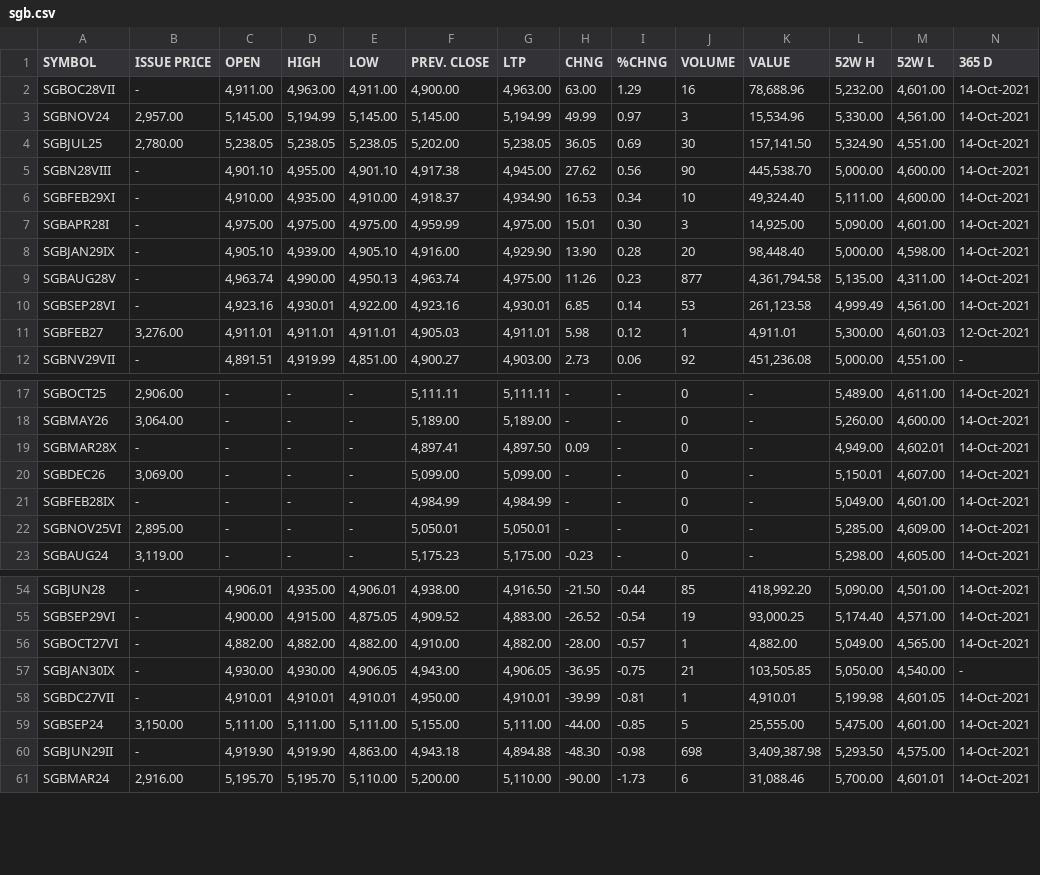
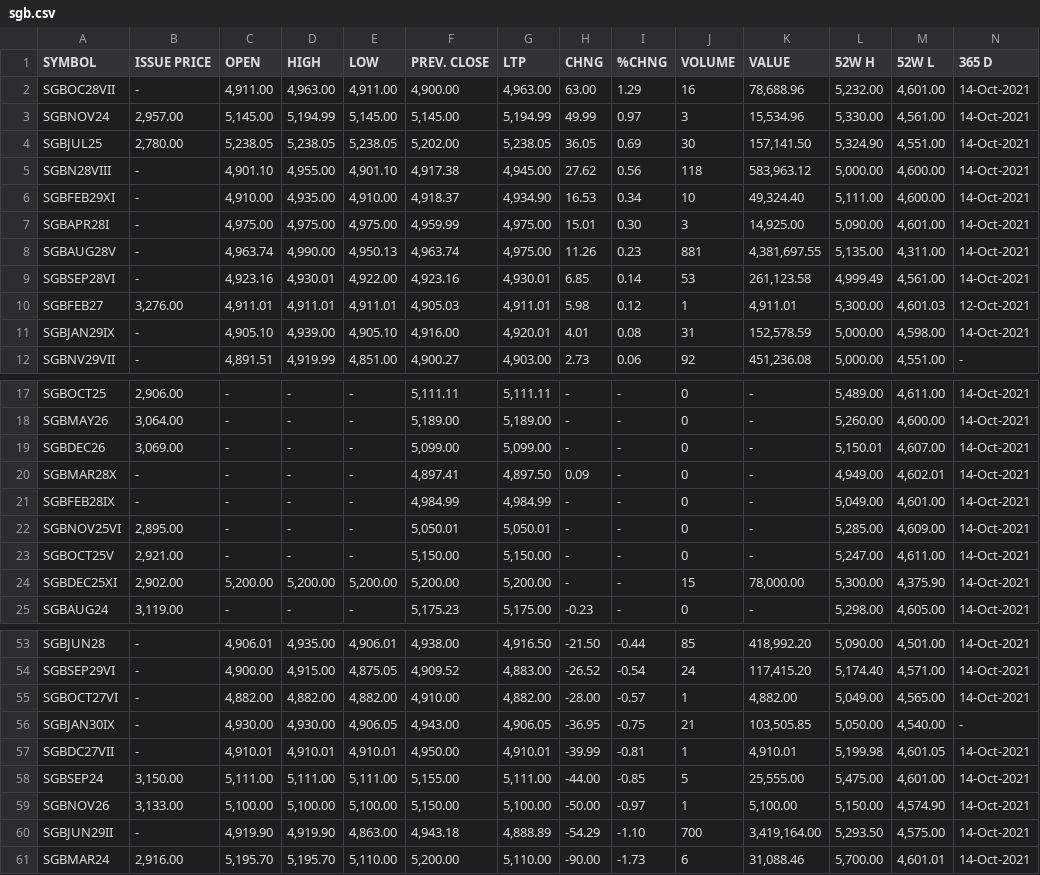
Before and after one commit to prayagverma/prayagverma.github.io, a CSV file: sgb.csv, drawn as a sheet; only a part is shown, gaps mark what is left out; removed rows and columns are numbered as before the commit, all else as after; rows hold the shown columns only; the diff covers the shown part only; the diff names each change by its address in the sheet, - before the commit and + after, or states it on an @@ line.

```diff
--- a/sgb.csv
+++ b/sgb.csv
-J5 (VOLUME): 90
+J5 (VOLUME): 118
-K5 (VALUE): 445,538.70
+K5 (VALUE): 583,963.12
-row 8: SGBJAN29IX | - | 4,905.10 | 4,939.00 | 4,905.10 | 4,916.00 | 4,929.90 | 13.90 | 0.28 | 20 | 98,448.40 | 5,000.00 | 4,598.00 | 14-Oct-2021
-J8 (VOLUME): 877
+J8 (VOLUME): 881
-K8 (VALUE): 4,361,794.58
+K8 (VALUE): 4,381,697.55
+row 11: SGBJAN29IX | - | 4,905.10 | 4,939.00 | 4,905.10 | 4,916.00 | 4,920.01 | 4.01 | 0.08 | 31 | 152,578.59 | 5,000.00 | 4,598.00 | 14-Oct-2021
@@ row 20 moved to row 19: SGBDEC26 @@
@@ row 32 moved to row 23: SGBOCT25V @@
@@ row 41 moved to row 24: SGBDEC25XI @@
-J54 (VOLUME): 19
+J54 (VOLUME): 24
-K54 (VALUE): 93,000.25
+K54 (VALUE): 117,415.20
+row 59: SGBNOV26 | 3,133.00 | 5,100.00 | 5,100.00 | 5,100.00 | 5,150.00 | 5,100.00 | -50.00 | -0.97 | 1 | 5,100.00 | 5,150.00 | 4,574.90 | 14-Oct-2021
-G60 (LTP): 4,894.88
+G60 (LTP): 4,888.89
-H60 (CHNG): -48.30
+H60 (CHNG): -54.29
-I60 (%CHNG): -0.98
+I60 (%CHNG): -1.10
-J60 (VOLUME): 698
+J60 (VOLUME): 700
-K60 (VALUE): 3,409,387.98
+K60 (VALUE): 3,419,164.00
```
Also changed, not shown: 2 added rows, 3 removed rows, 3 moved rows and 14 edited cells elsewhere in this file, 1 other file.
